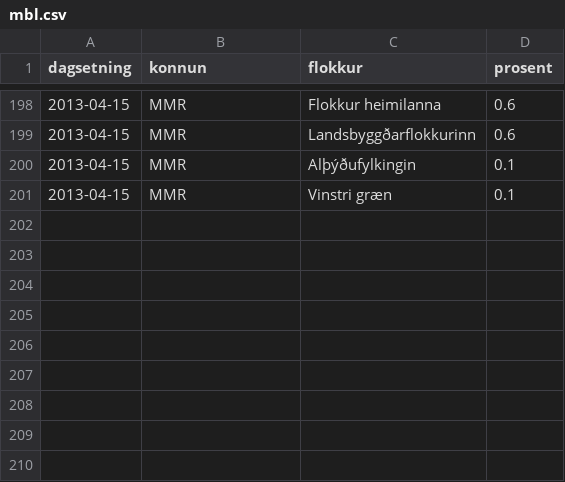
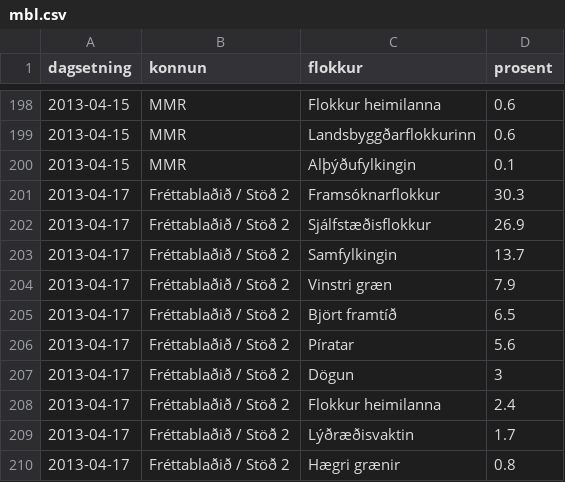
Before and after one commit to saevarom/kosningar, a CSV file: althingi/kannanir/mbl.csv, drawn as a sheet; only a part is shown, gaps mark what is left out.

Commit message:
Kannanir uppfærðar

```diff
--- a/althingi/kannanir/mbl.csv
+++ b/althingi/kannanir/mbl.csv
@@ -200,2 +200,11 @@ dagsetning,konnun,flokkur,prosent
 2013-04-15,MMR,Alþýðufylkingin,0.1
-2013-04-15,MMR,Vinstri græn,0.1
+2013-04-17,Fréttablaðið / Stöð 2,Framsóknarflokkur,30.3
+2013-04-17,Fréttablaðið / Stöð 2,Sjálfstæðisflokkur,26.9
+2013-04-17,Fréttablaðið / Stöð 2,Samfylkingin,13.7
+2013-04-17,Fréttablaðið / Stöð 2,Vinstri græn,7.9
+2013-04-17,Fréttablaðið / Stöð 2,Björt framtíð,6.5
+2013-04-17,Fréttablaðið / Stöð 2,Píratar,5.6
+2013-04-17,Fréttablaðið / Stöð 2,Dögun,3
+2013-04-17,Fréttablaðið / Stöð 2,Flokkur heimilanna,2.4
+2013-04-17,Fréttablaðið / Stöð 2,Lýðræðisvaktin,1.7
+2013-04-17,Fréttablaðið / Stöð 2,Hægri grænir,0.8
```
Also changed, not shown: althingi/kannanir/kannanir.csv.
